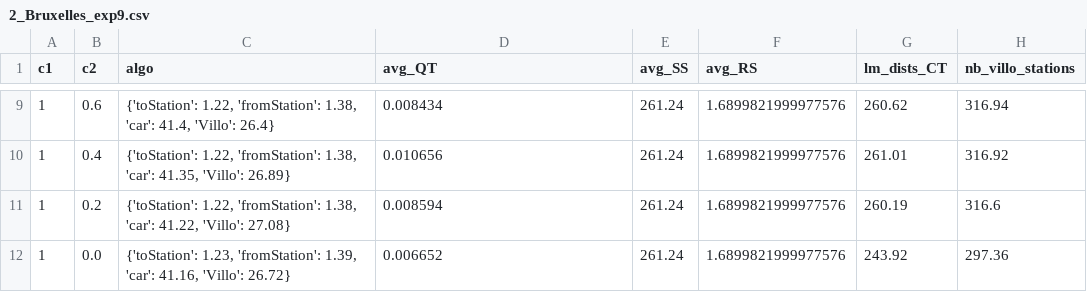
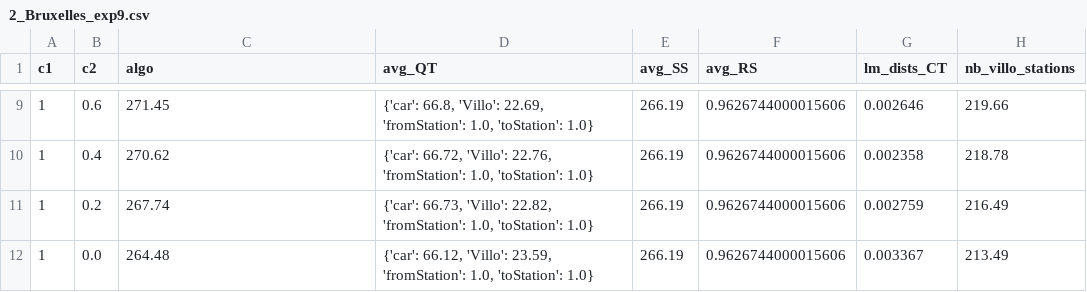
Before and after one commit to AlexandreHnf/MasterThesis, a CSV file: version_py/Benchmarks/Exp9/2_Bruxelles_exp9.csv, drawn as a sheet; only a part is shown, gaps mark what is left out; the diff covers the shown part only.

```diff
--- a/version_py/Benchmarks/Exp9/2_Bruxelles_exp9.csv
+++ b/version_py/Benchmarks/Exp9/2_Bruxelles_exp9.csv
@@ -9,4 +9,4 @@ c1,c2,algo,avg_QT,avg_SS,avg_RS,lm_dists_CT,nb_villo_stations
-1,0.6,"{'toStation': 1.22, 'fromStation': 1.38, 'car': 41.4, 'Villo': 26.4}",0.008434,261.24,1.6899821999977576,260.62,316.94
-1,0.4,"{'toStation': 1.22, 'fromStation': 1.38, 'car': 41.35, 'Villo': 26.89}",0.010656,261.24,1.6899821999977576,261.01,316.92
-1,0.2,"{'toStation': 1.22, 'fromStation': 1.38, 'car': 41.22, 'Villo': 27.08}",0.008594,261.24,1.6899821999977576,260.19,316.6
-1,0.0,"{'toStation': 1.23, 'fromStation': 1.39, 'car': 41.16, 'Villo': 26.72}",0.006652,261.24,1.6899821999977576,243.92,297.36
+1,0.6,271.45,"{'car': 66.8, 'Villo': 22.69, 'fromStation': 1.0, 'toStation': 1.0}",266.19,0.9626744000015606,0.002646,219.66
+1,0.4,270.62,"{'car': 66.72, 'Villo': 22.76, 'fromStation': 1.0, 'toStation': 1.0}",266.19,0.9626744000015606,0.002358,218.78
+1,0.2,267.74,"{'car': 66.73, 'Villo': 22.82, 'fromStation': 1.0, 'toStation': 1.0}",266.19,0.9626744000015606,0.002759,216.49
+1,0.0,264.48,"{'car': 66.12, 'Villo': 23.59, 'fromStation': 1.0, 'toStation': 1.0}",266.19,0.9626744000015606,0.003367,213.49
```
Also changed, not shown: 42 edited cells elsewhere in this file, version_py/Benchmarks/Exp9/1_ULB_exp9.csv, version_py/Benchmarks/Exp9/3_Bruxelles_Capitale_centre_exp9.csv, 37 other files.
